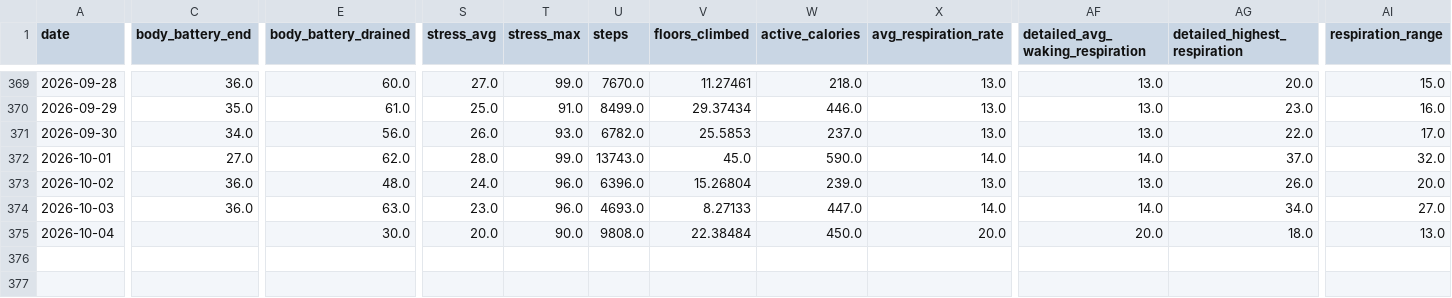
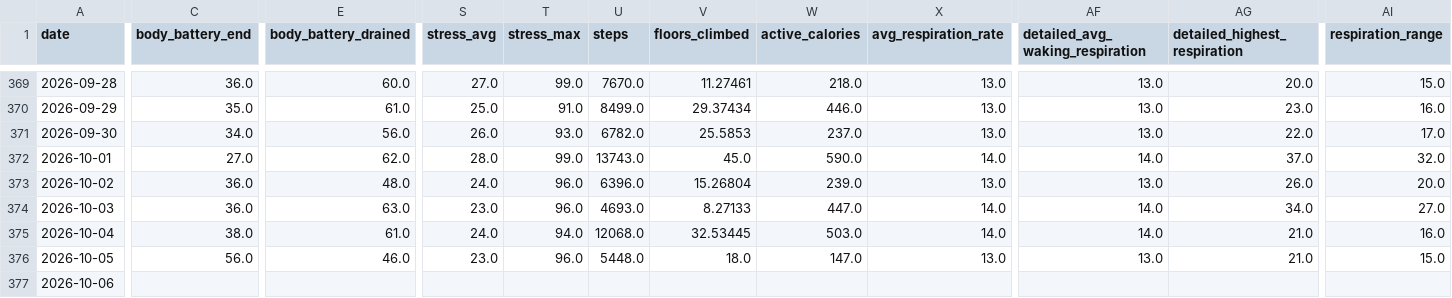
Before and after one commit to sergio-perilla/el_profe, a CSV file: data/health/daily_metrics.csv, drawn as a sheet; only a part is shown, gaps mark what is left out; rows hold the shown columns only; the diff names each change by its address in the sheet, - before the commit and + after, or states it on an @@ line.

```diff
--- a/data/health/daily_metrics.csv
+++ b/data/health/daily_metrics.csv
-C375 (body_battery_end): (empty)
+C375 (body_battery_end): 38.0
-E375 (body_battery_drained): 30.0
+E375 (body_battery_drained): 61.0
-S375 (stress_avg): 20.0
+S375 (stress_avg): 24.0
-T375 (stress_max): 90.0
+T375 (stress_max): 94.0
-U375 (steps): 9808.0
+U375 (steps): 12068.0
-V375 (floors_climbed): 22.38484
+V375 (floors_climbed): 32.53445
-W375 (active_calories): 450.0
+W375 (active_calories): 503.0
-X375 (avg_respiration_rate): 20.0
+X375 (avg_respiration_rate): 14.0
-AF375 (detailed_avg_waking_respiration): 20.0
+AF375 (detailed_avg_waking_respiration): 14.0
-AG375 (detailed_highest_respiration): 18.0
+AG375 (detailed_highest_respiration): 21.0
-AI375 (respiration_range): 13.0
+AI375 (respiration_range): 16.0
+row 376: 2026-10-05 | 56.0 | 46.0 | 23.0 | 96.0 | 5448.0 | 18.0 | 147.0 | 13.0 | 13.0 | 21.0 | 15.0
+row 377: 2026-10-06
```
Also changed, not shown: data/activities/running_activities.csv, data/metadata/sync_log.csv, 3 other files.
